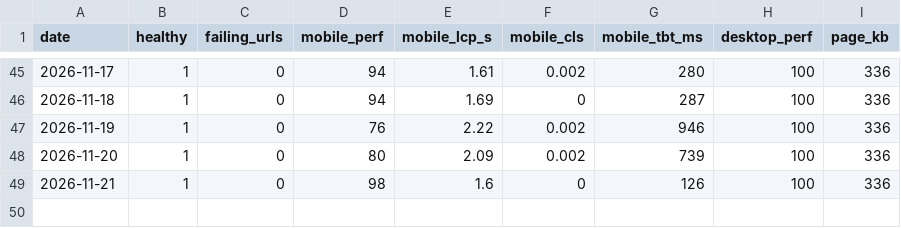
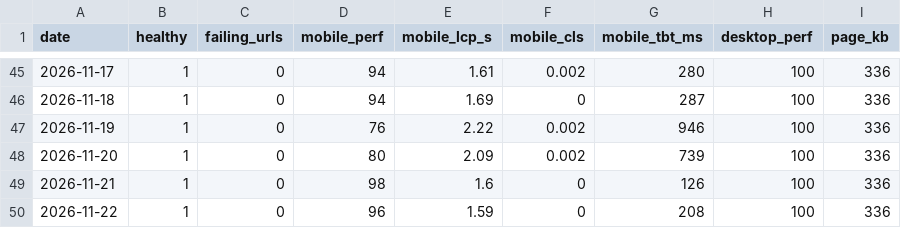
Before and after one commit to bornaxahadi/farnaz-sadeghian, a CSV file: seo/data/health-history.csv, drawn as a sheet; only a part is shown, gaps mark what is left out.

Commit message:
Daily site health and speed report

```diff
--- a/seo/data/health-history.csv
+++ b/seo/data/health-history.csv
@@ -49 +49,2 @@ date,healthy,failing_urls,mobile_perf,mobile_lcp_s,mobile_cls,mobile_tbt_ms,desk
 2026-11-21,1,0,98,1.6,0,126,100,336
+2026-11-22,1,0,96,1.59,0,208,100,336
```
Also changed, not shown: 2 other files.
